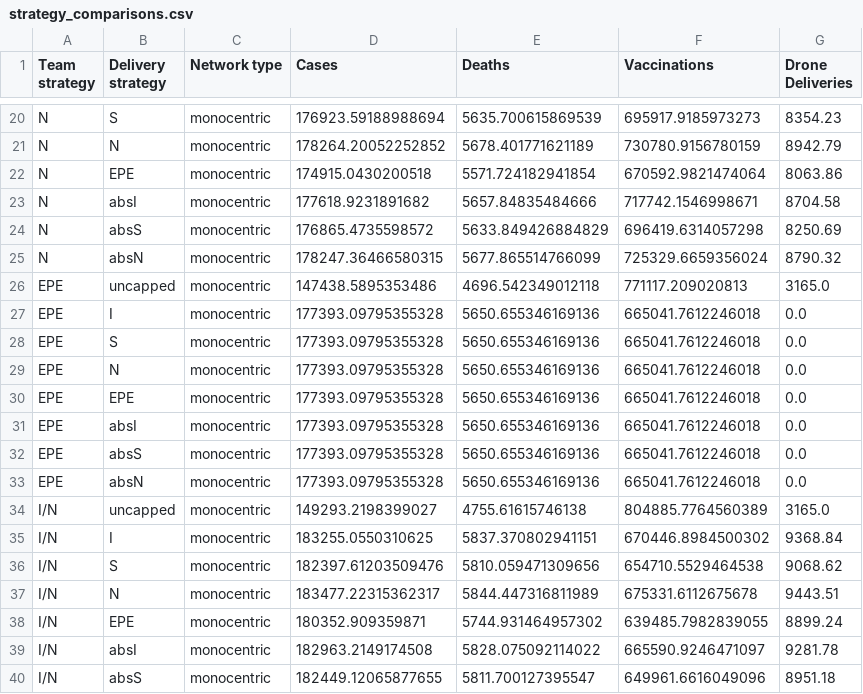
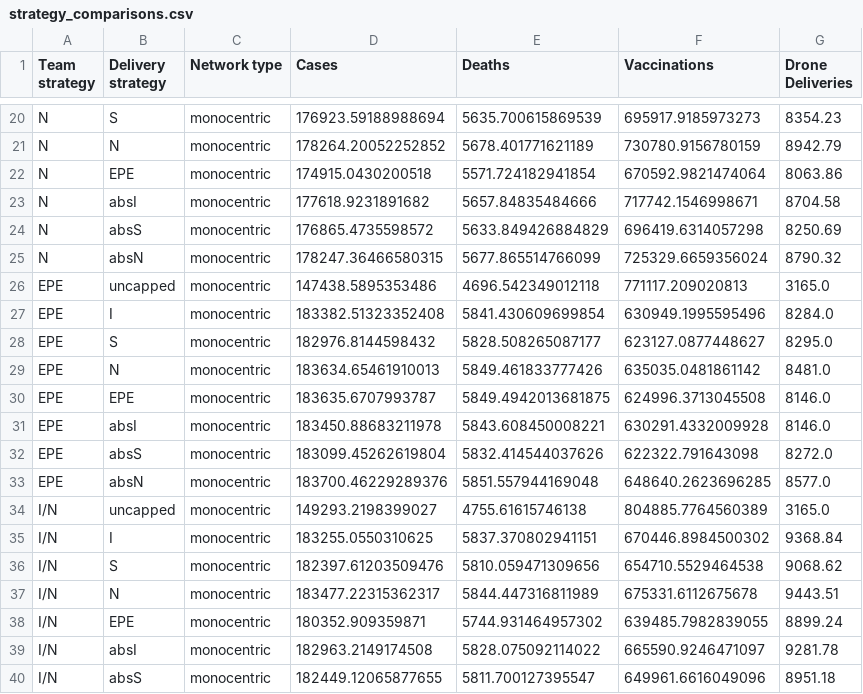
Before and after one commit to deanmatter/measles-drones, a CSV file: results/strategies/strategy_comparisons.csv, drawn as a sheet; only a part is shown, gaps mark what is left out; the diff names each change by its address in the sheet, - before the commit and + after, or states it on an @@ line.

Commit message:
Strategy 100x sims with updated EPE teamstrat

```diff
--- a/results/strategies/strategy_comparisons.csv
+++ b/results/strategies/strategy_comparisons.csv
-D27 (Cases): 177393.09795355328
+D27 (Cases): 183382.51323352408
-E27 (Deaths): 5650.655346169136
+E27 (Deaths): 5841.430609699854
-F27 (Vaccinations): 665041.7612246018
+F27 (Vaccinations): 630949.1995595496
-G27 (Drone Deliveries): 0.0
+G27 (Drone Deliveries): 8284.0
-D28 (Cases): 177393.09795355328
+D28 (Cases): 182976.8144598432
-E28 (Deaths): 5650.655346169136
+E28 (Deaths): 5828.508265087177
-F28 (Vaccinations): 665041.7612246018
+F28 (Vaccinations): 623127.0877448627
-G28 (Drone Deliveries): 0.0
+G28 (Drone Deliveries): 8295.0
-D29 (Cases): 177393.09795355328
+D29 (Cases): 183634.65461910013
-E29 (Deaths): 5650.655346169136
+E29 (Deaths): 5849.461833777426
-F29 (Vaccinations): 665041.7612246018
+F29 (Vaccinations): 635035.0481861142
-G29 (Drone Deliveries): 0.0
+G29 (Drone Deliveries): 8481.0
-D30 (Cases): 177393.09795355328
+D30 (Cases): 183635.6707993787
-E30 (Deaths): 5650.655346169136
+E30 (Deaths): 5849.4942013681875
-F30 (Vaccinations): 665041.7612246018
+F30 (Vaccinations): 624996.3713045508
-G30:G31 (Drone Deliveries): 0.0
+G30:G31 (Drone Deliveries): 8146.0
-D31 (Cases): 177393.09795355328
+D31 (Cases): 183450.88683211978
-E31 (Deaths): 5650.655346169136
+E31 (Deaths): 5843.608450008221
-F31 (Vaccinations): 665041.7612246018
+F31 (Vaccinations): 630291.4332009928
-D32 (Cases): 177393.09795355328
+D32 (Cases): 183099.45262619804
-E32 (Deaths): 5650.655346169136
+E32 (Deaths): 5832.414544037626
-F32 (Vaccinations): 665041.7612246018
+F32 (Vaccinations): 622322.791643098
-G32 (Drone Deliveries): 0.0
+G32 (Drone Deliveries): 8272.0
-D33 (Cases): 177393.09795355328
+D33 (Cases): 183700.46229289376
-E33 (Deaths): 5650.655346169136
+E33 (Deaths): 5851.557944169048
-F33 (Vaccinations): 665041.7612246018
+F33 (Vaccinations): 648640.2623696285
-G33 (Drone Deliveries): 0.0
+G33 (Drone Deliveries): 8577.0
```
Also changed, not shown: 2 other files.
